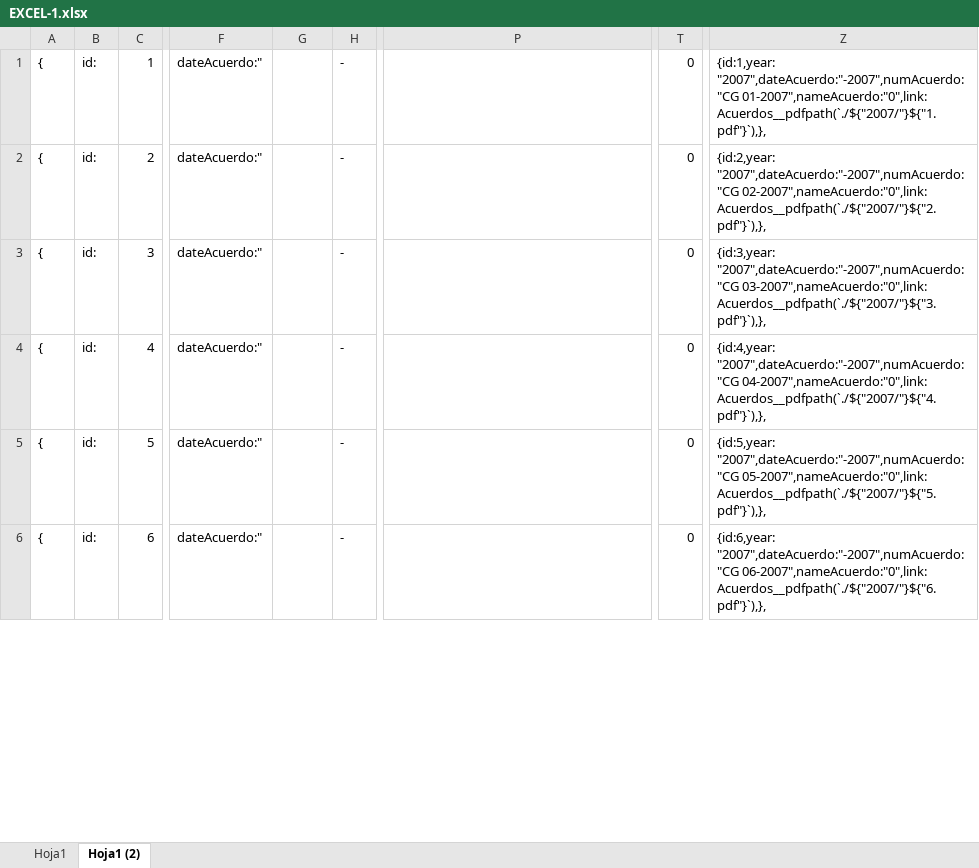
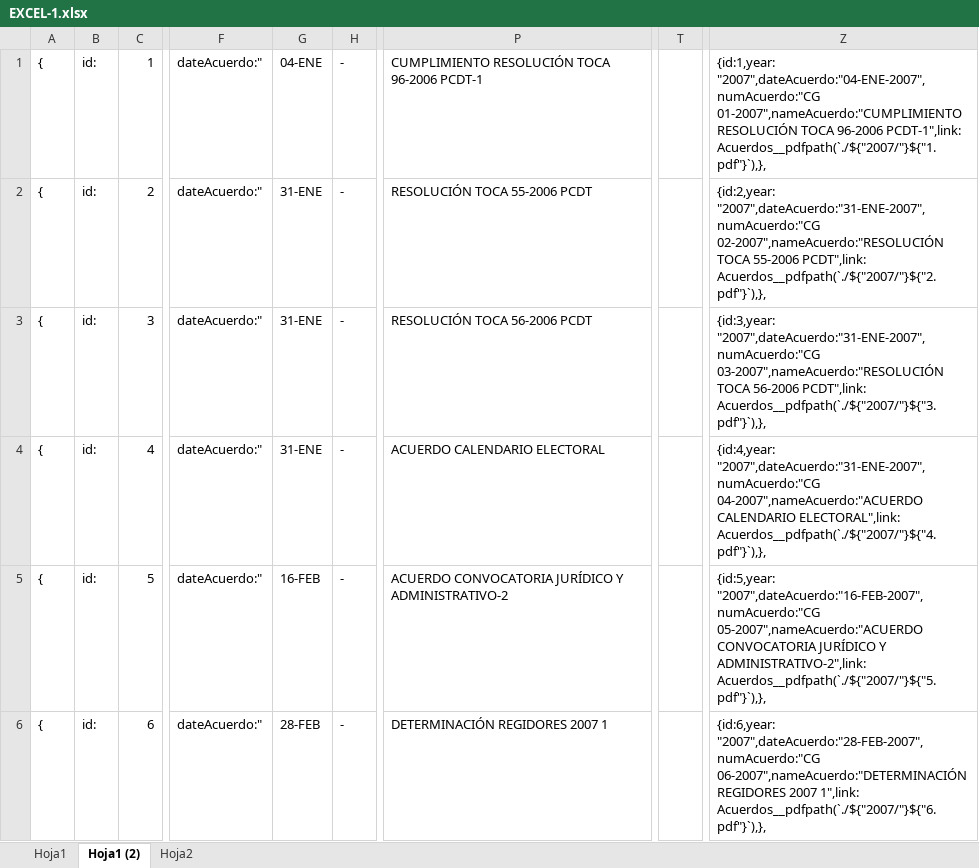
Before and after one commit to devITE/sitio-ite, an Excel workbook: src/assets/pdf/EXCEL-1.xlsx, sheet Hoja1 (2), drawn as a sheet; only a part is shown, gaps mark what is left out; values as stored, in another font and other column widths than the file's, no borders; the diff covers the shown part only; the diff names each change by its address in the sheet, - before the commit and + after, or states it on an @@ line.

```diff
--- a/src/assets/pdf/EXCEL-1.xlsx (sheet Hoja1 (2))
+++ b/src/assets/pdf/EXCEL-1.xlsx (sheet Hoja1 (2))
+sheet tab: Hoja2
-G1: (empty)
+G1: 04-ENE
-P1: (empty)
+P1: CUMPLIMIENTO RESOLUCIÓN TOCA 96-2006 PCDT-1
-T1:T6: 0
+T1:T6: (empty)
-Z1: {id:1,year: "2007",dateAcuerdo:"-2007",numAcuerdo:"CG 01-2007",nameAcuerdo:"0",link: Acuerdos__pdfpath(`./${"2007/"}${"1.pdf"}`),},
+Z1: {id:1,year: "2007",dateAcuerdo:"04-ENE-2007",numAcuerdo:"CG 01-2007",nameAcuerdo:"CUMPLIMIENTO RESOLUCIÓN TOCA 96-2006 PCDT-1",link: Acuerdos__pdfpath(`./${"2007/"}${"1.pdf"}`),},
-G2:G4: (empty)
+G2:G4: 31-ENE
-P2: (empty)
+P2: RESOLUCIÓN TOCA 55-2006 PCDT
-Z2: {id:2,year: "2007",dateAcuerdo:"-2007",numAcuerdo:"CG 02-2007",nameAcuerdo:"0",link: Acuerdos__pdfpath(`./${"2007/"}${"2.pdf"}`),},
+Z2: {id:2,year: "2007",dateAcuerdo:"31-ENE-2007",numAcuerdo:"CG 02-2007",nameAcuerdo:"RESOLUCIÓN TOCA 55-2006 PCDT",link: Acuerdos__pdfpath(`./${"2007/"}${"2.pdf"}`),},
-P3: (empty)
+P3: RESOLUCIÓN TOCA 56-2006 PCDT
-Z3: {id:3,year: "2007",dateAcuerdo:"-2007",numAcuerdo:"CG 03-2007",nameAcuerdo:"0",link: Acuerdos__pdfpath(`./${"2007/"}${"3.pdf"}`),},
+Z3: {id:3,year: "2007",dateAcuerdo:"31-ENE-2007",numAcuerdo:"CG 03-2007",nameAcuerdo:"RESOLUCIÓN TOCA 56-2006 PCDT",link: Acuerdos__pdfpath(`./${"2007/"}${"3.pdf"}`),},
-P4: (empty)
+P4: ACUERDO CALENDARIO ELECTORAL
-Z4: {id:4,year: "2007",dateAcuerdo:"-2007",numAcuerdo:"CG 04-2007",nameAcuerdo:"0",link: Acuerdos__pdfpath(`./${"2007/"}${"4.pdf"}`),},
+Z4: {id:4,year: "2007",dateAcuerdo:"31-ENE-2007",numAcuerdo:"CG 04-2007",nameAcuerdo:"ACUERDO CALENDARIO ELECTORAL",link: Acuerdos__pdfpath(`./${"2007/"}${"4.pdf"}`),},
-G5: (empty)
+G5: 16-FEB
-P5: (empty)
+P5: ACUERDO CONVOCATORIA JURÍDICO Y ADMINISTRATIVO-2
-Z5: {id:5,year: "2007",dateAcuerdo:"-2007",numAcuerdo:"CG 05-2007",nameAcuerdo:"0",link: Acuerdos__pdfpath(`./${"2007/"}${"5.pdf"}`),},
+Z5: {id:5,year: "2007",dateAcuerdo:"16-FEB-2007",numAcuerdo:"CG 05-2007",nameAcuerdo:"ACUERDO CONVOCATORIA JURÍDICO Y ADMINISTRATIVO-2",link: Acuerdos__pdfpath(`./${"2007/"}${"5.pdf"}`),},
-G6: (empty)
+G6: 28-FEB
-P6: (empty)
+P6: DETERMINACIÓN REGIDORES 2007 1
-Z6: {id:6,year: "2007",dateAcuerdo:"-2007",numAcuerdo:"CG 06-2007",nameAcuerdo:"0",link: Acuerdos__pdfpath(`./${"2007/"}${"6.pdf"}`),},
+Z6: {id:6,year: "2007",dateAcuerdo:"28-FEB-2007",numAcuerdo:"CG 06-2007",nameAcuerdo:"DETERMINACIÓN REGIDORES 2007 1",link: Acuerdos__pdfpath(`./${"2007/"}${"6.pdf"}`),},
```
Also changed, not shown: 679 edited cells and cell formats elsewhere in this sheet, 1 other file.
